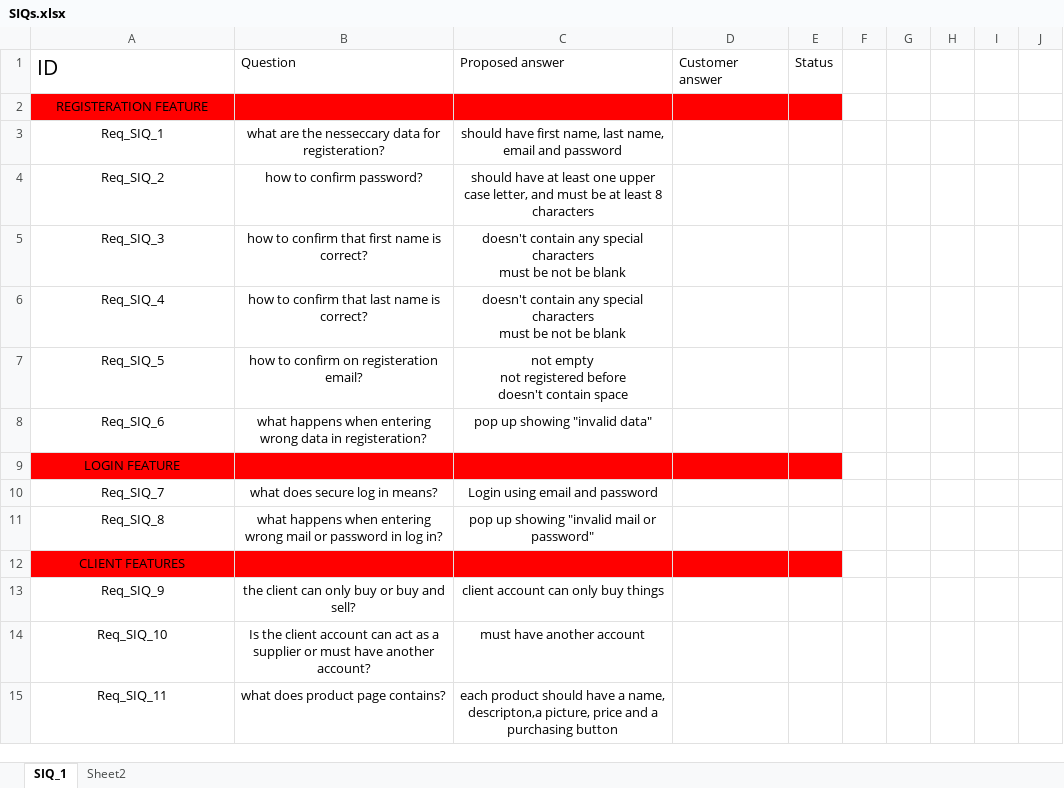
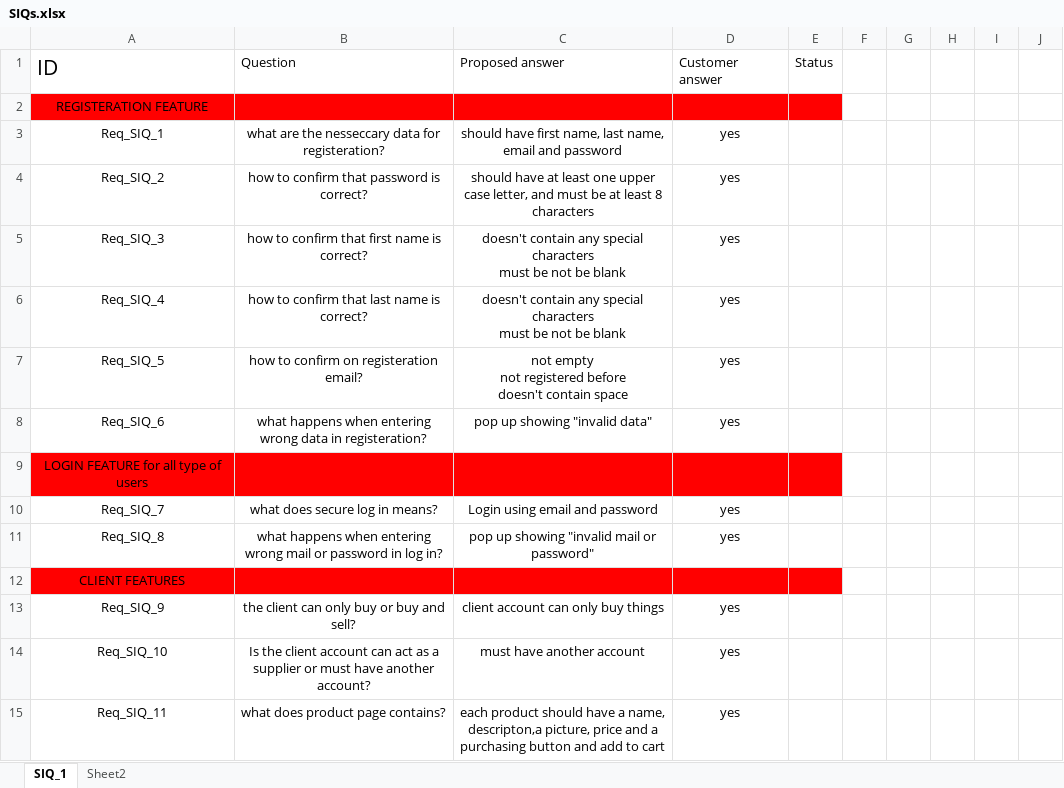
Before and after one commit to Mario14802/iti-Config-managment, an Excel workbook: SIQs.xlsx, sheet SIQ_1, drawn as a sheet; only a part is shown; values as stored, in another font and other column widths than the file's, no borders; table styles not drawn; the diff covers the shown part only; the diff names each change by its address in the sheet, - before the commit and + after, or states it on an @@ line.

Commit message:
approved siqs

```diff
--- a/SIQs.xlsx (sheet SIQ_1)
+++ b/SIQs.xlsx (sheet SIQ_1)
-D3:D8: (empty)
+D3:D8: yes
-B4: how to confirm password?
+B4: how to confirm that password is correct?
-A9: LOGIN FEATURE
+A9: LOGIN FEATURE for all type of users
-D10:D11: (empty)
+D10:D11: yes
-D13:D15: (empty)
+D13:D15: yes
-C15: …purchasing button
+C15: …purchasing button and add to cart
```
Also changed, not shown: 14 edited cells elsewhere in this sheet.
